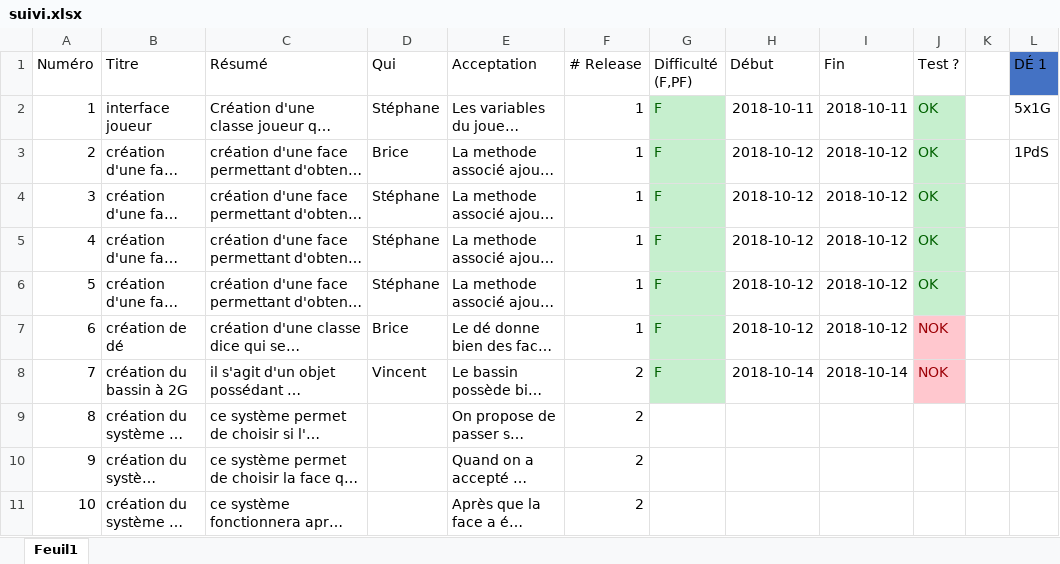
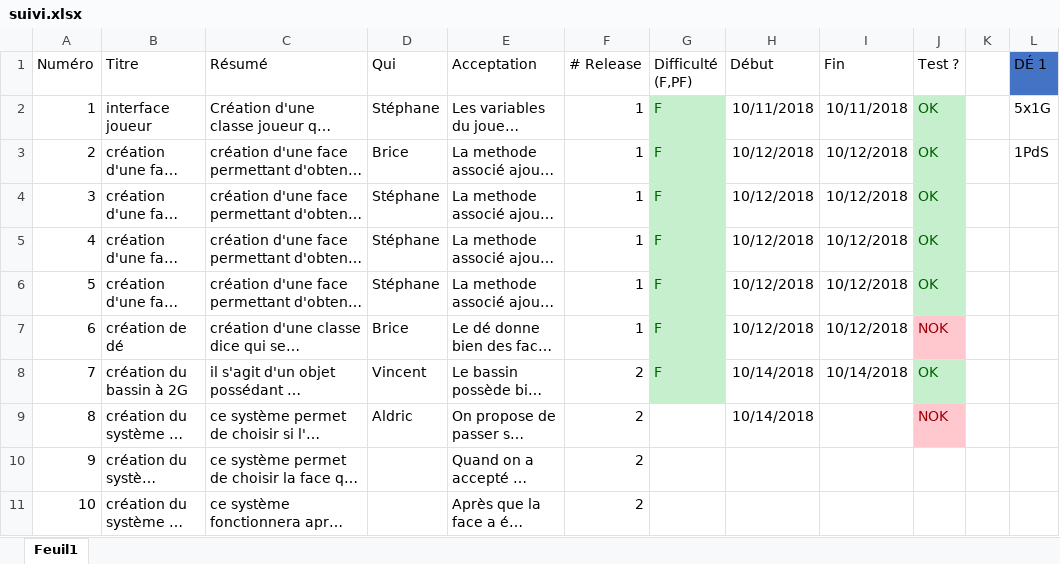
Before and after one commit to GraulierBrice/diceforge-mirror, an Excel workbook: suivi.xlsx, sheet Feuil1, drawn as a sheet; only a part is shown; long unchanged cells end in …; values as stored, in another font and other column widths than the file's, no borders; the diff names each change by its address in the sheet, - before the commit and + after, or states it on an @@ line.

Commit message:
#4 update slicing

```diff
--- a/suivi.xlsx (sheet Feuil1)
+++ b/suivi.xlsx (sheet Feuil1)
-H2 (Début): 2018-10-11
+H2 (Début): 10/11/2018
-I2 (Fin): 2018-10-11
+I2 (Fin): 10/11/2018
-H3:H7 (Début): 2018-10-12
+H3:H7 (Début): 10/12/2018
-I3:I7 (Fin): 2018-10-12
+I3:I7 (Fin): 10/12/2018
-H8 (Début): 2018-10-14
+H8 (Début): 10/14/2018
-I8 (Fin): 2018-10-14
+I8 (Fin): 10/14/2018
-J8 (Test ?): NOK
+J8 (Test ?): OK
@@ J8 fill: #FFC7CE → #C6EFCE, text colour: #9C0006 → #006100 @@
-D9 (Qui): (empty)
+D9 (Qui): Aldric
-H9 (Début): (empty)
+H9 (Début): 10/14/2018
-J9 (Test ?): (empty)
+J9 (Test ?): NOK
-J9 fill: none
+J9 fill: #FFC7CE
```
